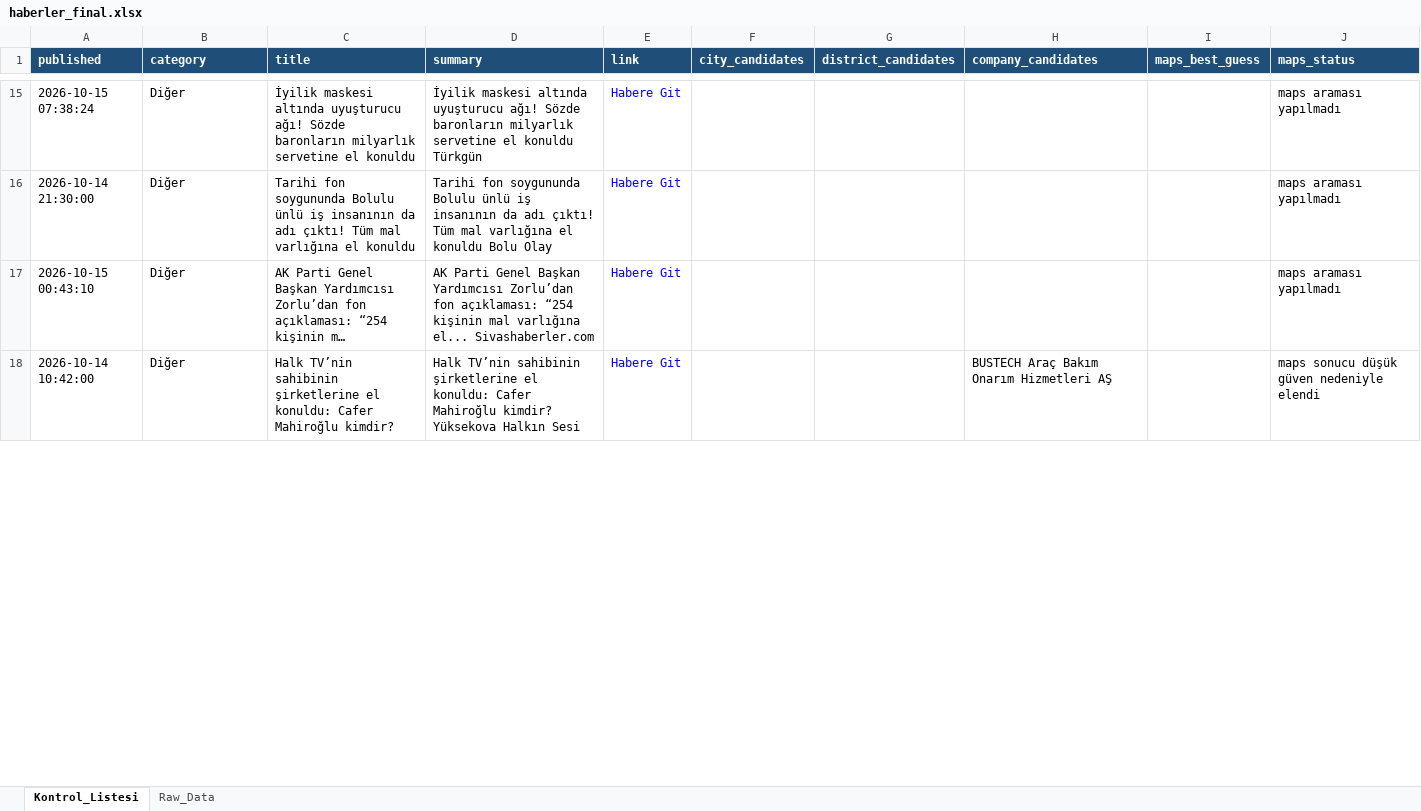
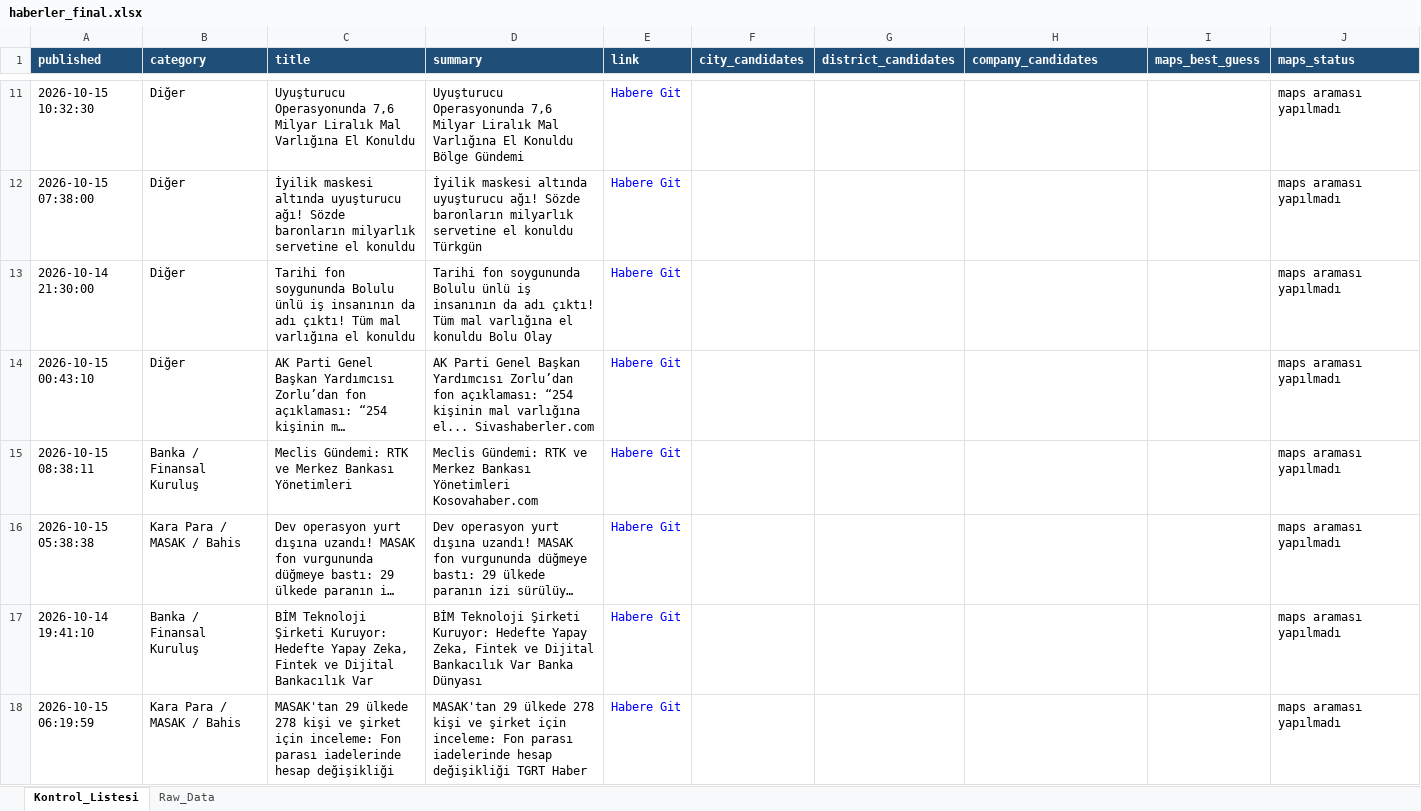
Before and after one commit to 19982109/haber-risk-monitor, an Excel workbook: data/haberler_final.xlsx, sheet Kontrol_Listesi, drawn as a sheet; only a part is shown, gaps mark what is left out; long unchanged cells end in …; values as stored, in another font and other column widths than the file's, no borders; removed rows and columns are numbered as before the commit, all else as after; the diff covers the shown part only; the diff names each change by its address in the sheet, - before the commit and + after, or states it on an @@ line.

```diff
--- a/data/haberler_final.xlsx (sheet Kontrol_Listesi)
+++ b/data/haberler_final.xlsx (sheet Kontrol_Listesi)
+row 11: 2026-10-15 10:32:30 | Diğer | Uyuşturucu Operasyonunda 7,6 Milyar Liralık Mal Varlığına El Konuldu | Uyuşturucu Operasyonunda 7,6 Milyar Liralık Mal Varlığına El Konuldu Bölge Gündemi | Habere Git |  |  |  |  | maps araması yapılmadı
-A12 (published): 2026-10-15 07:38:24
+A12 (published): 2026-10-15 07:38:00
-row 18: 2026-10-14 10:42:00 | Diğer | Halk TV’nin sahibinin şirketlerine el konuldu: Cafer Mahiroğlu kimdir? | Halk TV’nin sahibinin şirketlerine el konuldu: Cafer Mahiroğlu kimdir? Yüksekova Halkın Sesi | Habere Git |  |  | BUSTECH Araç Bakım Onarım Hizmetleri AŞ |  | maps sonucu düşük güven nedeniyle elendi
@@ row 9 moved to row 15: 2026-10-15 08:38:11 @@
@@ row 26 moved to row 16: 2026-10-15 05:38:38 @@
+row 17: 2026-10-14 19:41:10 | Banka / Finansal Kuruluş | BİM Teknoloji Şirketi Kuruyor: Hedefte Yapay Zeka, Fintek ve Dijital Bankacılık Var | BİM Teknoloji Şirketi Kuruyor: Hedefte Yapay Zeka, Fintek ve Dijital Bankacılık Var Banka Dünyası | Habere Git |  |  |  |  | maps araması yapılmadı
+row 18: 2026-10-15 06:19:59 | Kara Para / MASAK / Bahis | MASAK'tan 29 ülkede 278 kişi ve şirket için inceleme: Fon parası iadelerinde hesap değişikliği | MASAK'tan 29 ülkede 278 kişi ve şirket için inceleme: Fon parası iadelerinde hesap değişikliği TGRT Haber | Habere Git |  |  |  |  | maps araması yapılmadı
```
Also changed, not shown: 48 added rows, 26 removed rows, 12 moved rows and 56 edited cells elsewhere in this sheet, sheet Raw_Data, 1 other file.
